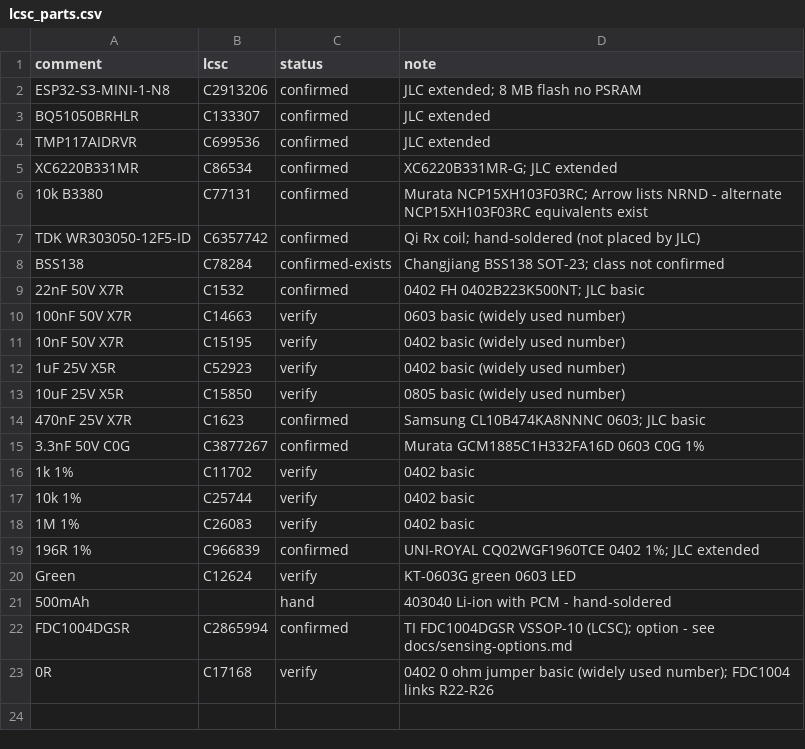
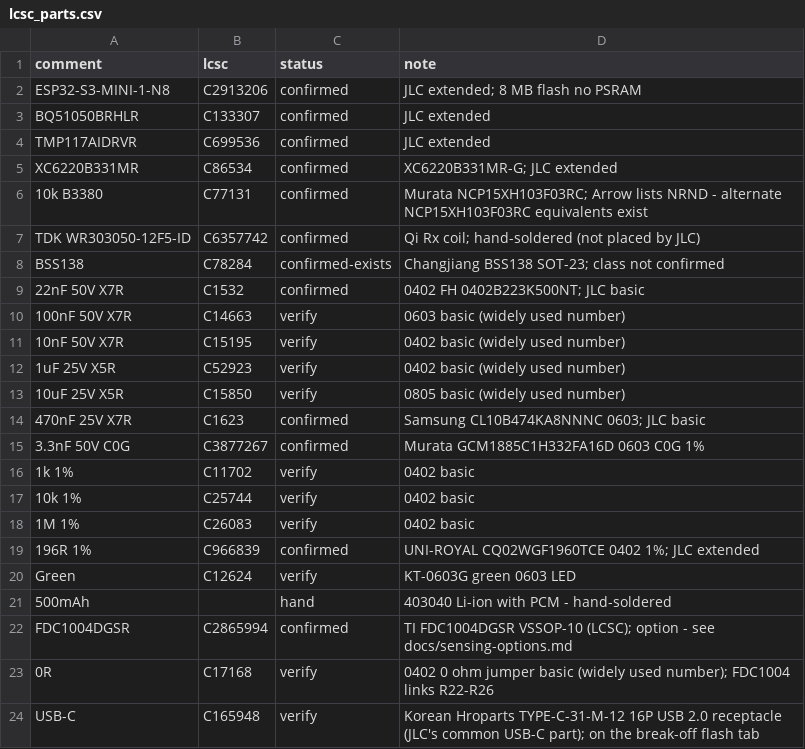
Before and after one commit to mcintoda/InductiveChargerRx, a CSV file: hardware/lcsc_parts.csv, drawn as a sheet.

```diff
--- a/hardware/lcsc_parts.csv
+++ b/hardware/lcsc_parts.csv
@@ -23 +23,2 @@ FDC1004DGSR,C2865994,confirmed,TI FDC1004DGSR VSSOP-10 (LCSC); option - see docs
 0R,C17168,verify,0402 0 ohm jumper basic (widely used number); FDC1004 links R22-R26
+USB-C,C165948,verify,Korean Hroparts TYPE-C-31-M-12 16P USB 2.0 receptacle (JLC's common USB-C part); on the break-off flash tab
```
Also changed, not shown: hardware/bom_jlc.csv, 9 other files.
